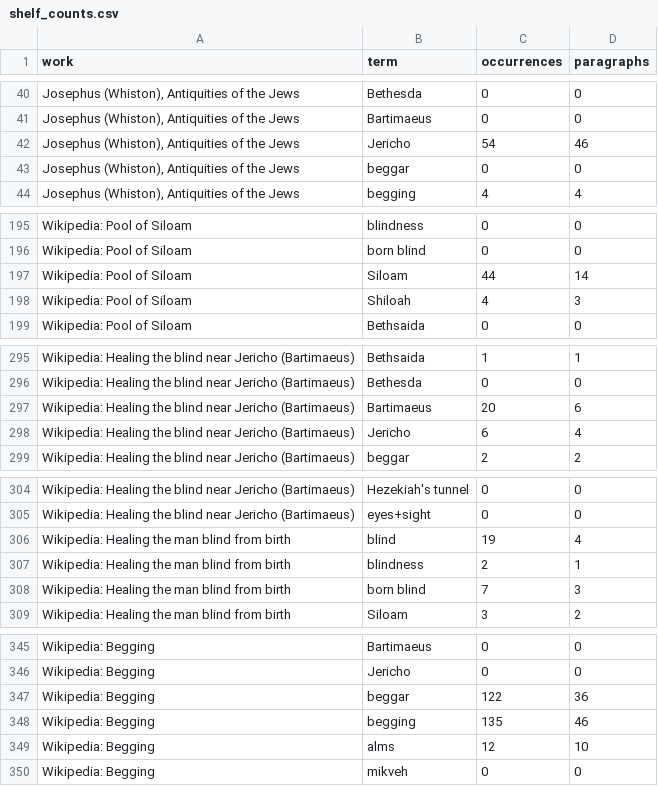
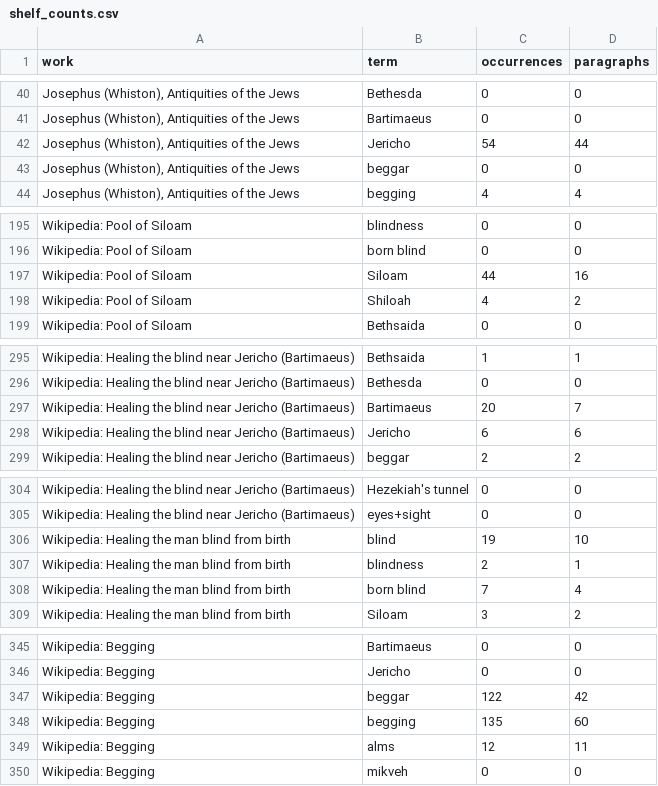
Before and after one commit to 1EyeBiney/blindness-in-the-Bible, a CSV file: data/reference/shelf_counts.csv, drawn as a sheet; only a part is shown, gaps mark what is left out; the diff covers the shown part only.

```diff
--- a/data/reference/shelf_counts.csv
+++ b/data/reference/shelf_counts.csv
@@ -41,3 +41,3 @@ work,term,occurrences,paragraphs
 "Josephus (Whiston), Antiquities of the Jews",Bartimaeus,0,0
-"Josephus (Whiston), Antiquities of the Jews",Jericho,54,46
+"Josephus (Whiston), Antiquities of the Jews",Jericho,54,44
 "Josephus (Whiston), Antiquities of the Jews",beggar,0,0
@@ -196,4 +196,4 @@ Wikipedia: Pool of Siloam,blindness,0,0
 Wikipedia: Pool of Siloam,born blind,0,0
-Wikipedia: Pool of Siloam,Siloam,44,14
-Wikipedia: Pool of Siloam,Shiloah,4,3
+Wikipedia: Pool of Siloam,Siloam,44,16
+Wikipedia: Pool of Siloam,Shiloah,4,2
 Wikipedia: Pool of Siloam,Bethsaida,0,0
@@ -296,4 +296,4 @@ Wikipedia: Healing the blind near Jericho (Bartimaeus),Bethsaida,1,1
 Wikipedia: Healing the blind near Jericho (Bartimaeus),Bethesda,0,0
-Wikipedia: Healing the blind near Jericho (Bartimaeus),Bartimaeus,20,6
-Wikipedia: Healing the blind near Jericho (Bartimaeus),Jericho,6,4
+Wikipedia: Healing the blind near Jericho (Bartimaeus),Bartimaeus,20,7
+Wikipedia: Healing the blind near Jericho (Bartimaeus),Jericho,6,6
 Wikipedia: Healing the blind near Jericho (Bartimaeus),beggar,2,2
@@ -305,5 +305,5 @@ Wikipedia: Healing the blind near Jericho (Bartimaeus),Hezekiah's tunnel,0,0
 Wikipedia: Healing the blind near Jericho (Bartimaeus),eyes+sight,0,0
-Wikipedia: Healing the man blind from birth,blind,19,4
+Wikipedia: Healing the man blind from birth,blind,19,10
 Wikipedia: Healing the man blind from birth,blindness,2,1
-Wikipedia: Healing the man blind from birth,born blind,7,3
+Wikipedia: Healing the man blind from birth,born blind,7,4
 Wikipedia: Healing the man blind from birth,Siloam,3,2
@@ -346,5 +346,5 @@ Wikipedia: Begging,Bartimaeus,0,0
 Wikipedia: Begging,Jericho,0,0
-Wikipedia: Begging,beggar,122,36
-Wikipedia: Begging,begging,135,46
-Wikipedia: Begging,alms,12,10
+Wikipedia: Begging,beggar,122,42
+Wikipedia: Begging,begging,135,60
+Wikipedia: Begging,alms,12,11
 Wikipedia: Begging,mikveh,0,0
```
Also changed, not shown: 10 edited cells elsewhere in this file, 1 other file.
